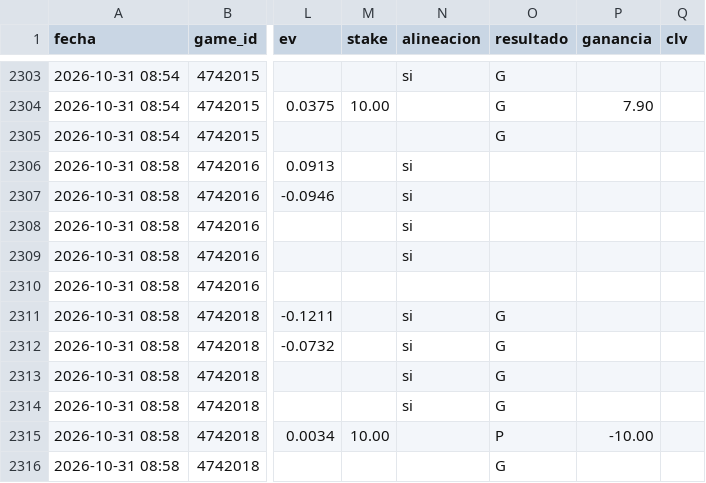
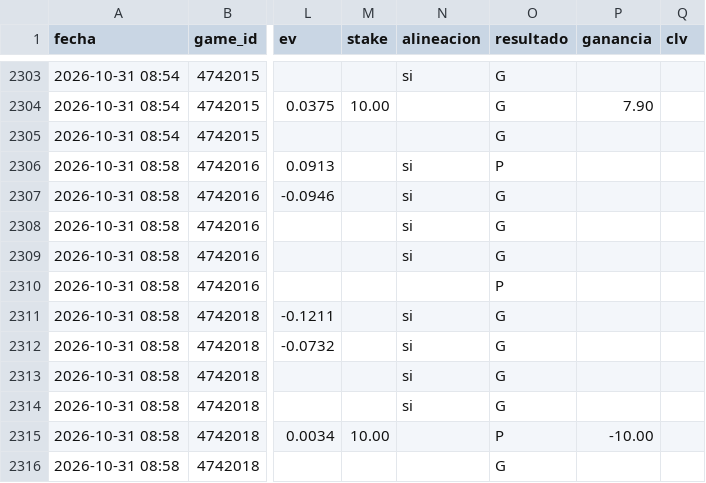
Before and after one commit to JoseVilcatoma/picks-bot, a CSV file: data/picks.csv, drawn as a sheet; only a part is shown, gaps mark what is left out; the diff names each change by its address in the sheet, - before the commit and + after, or states it on an @@ line.

```diff
--- a/data/picks.csv
+++ b/data/picks.csv
-O2306 (resultado): (empty)
+O2306 (resultado): P
-O2307:O2309 (resultado): (empty)
+O2307:O2309 (resultado): G
-O2310 (resultado): (empty)
+O2310 (resultado): P
```
Also changed, not shown: 4 other files.
